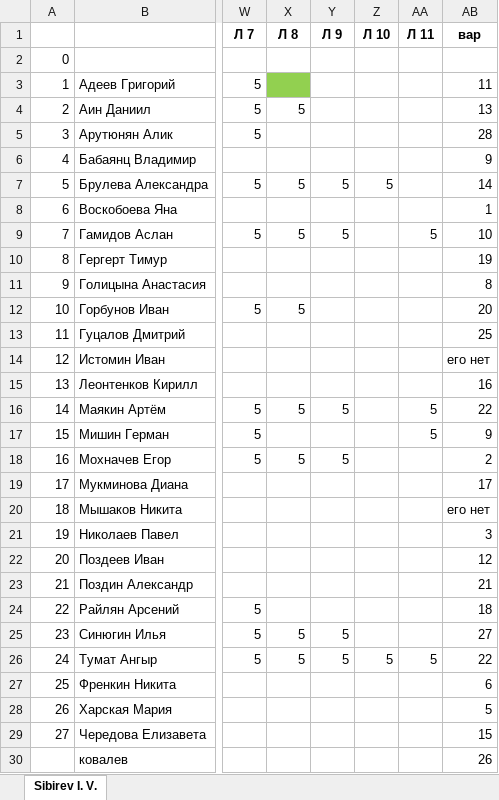
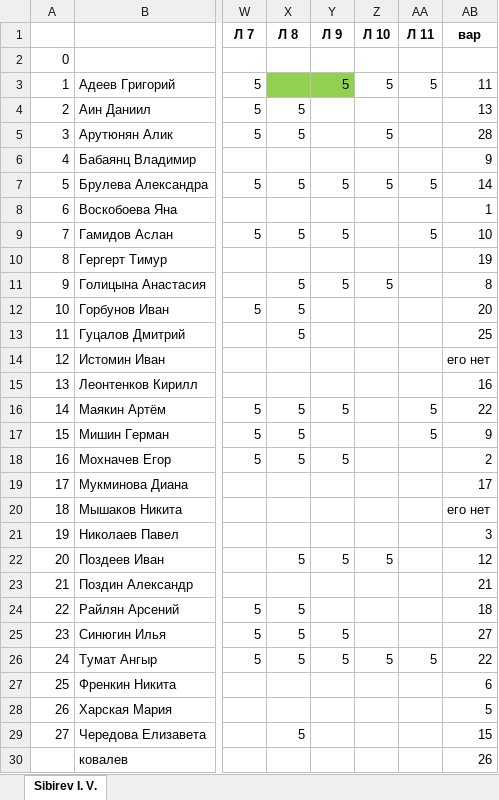
Before and after one commit to IvanSibirevV2/KipFin_Lab_2023-24_Git0, an Excel workbook: 2ОИБАС1322/2ОИБАС1322_ОпСис_.xlsx, sheet Sibirev I. V., drawn as a sheet; only a part is shown, gaps mark what is left out; values as stored, in another font and other column widths than the file's, no borders; the diff names each change by its address in the sheet, - before the commit and + after, or states it on an @@ line.

```diff
--- a/2ОИБАС1322/2ОИБАС1322_ОпСис_.xlsx (sheet Sibirev I. V.)
+++ b/2ОИБАС1322/2ОИБАС1322_ОпСис_.xlsx (sheet Sibirev I. V.)
-Y3 (Л 9): (empty)
+Y3 (Л 9): 5
-Y3 fill: none
+Y3 fill: #92D050
-Z3 (Л 10): (empty)
+Z3 (Л 10): 5
-AA3 (Л 11): (empty)
+AA3 (Л 11): 5
-X5 (Л 8): (empty)
+X5 (Л 8): 5
-Z5 (Л 10): (empty)
+Z5 (Л 10): 5
-AA7 (Л 11): (empty)
+AA7 (Л 11): 5
-X11 (Л 8): (empty)
+X11 (Л 8): 5
-Y11 (Л 9): (empty)
+Y11 (Л 9): 5
-Z11 (Л 10): (empty)
+Z11 (Л 10): 5
-X13 (Л 8): (empty)
+X13 (Л 8): 5
-X17 (Л 8): (empty)
+X17 (Л 8): 5
-X22 (Л 8): (empty)
+X22 (Л 8): 5
-Y22 (Л 9): (empty)
+Y22 (Л 9): 5
-Z22 (Л 10): (empty)
+Z22 (Л 10): 5
-X24 (Л 8): (empty)
+X24 (Л 8): 5
-X29 (Л 8): (empty)
+X29 (Л 8): 5
```
Also changed, not shown: 2ОИБАС1322/2ОИБАС1322_УП_.xlsx, 31 other files.
